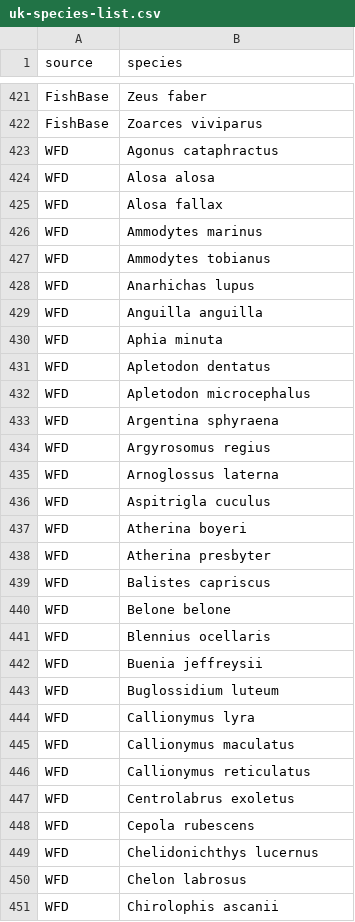
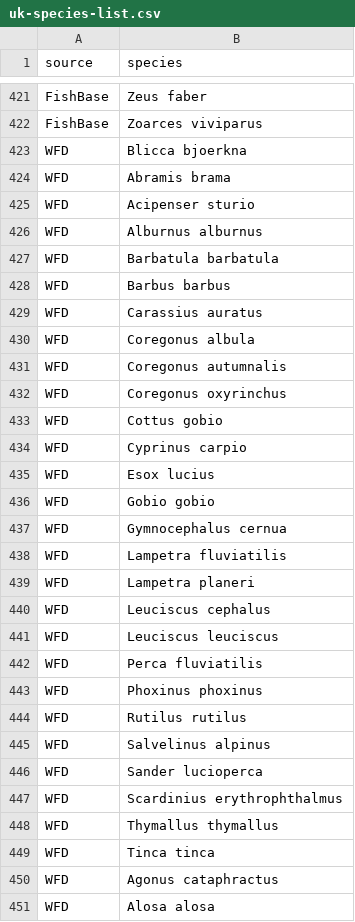
Before and after one commit to boopsboops/reference-libraries, a CSV file: species/uk-species-list.csv, drawn as a sheet; only a part is shown, gaps mark what is left out; the shorter side is filled out with more unchanged rows; the diff covers the shown part only.

Commit message:
added fw wfd species
Former-commit-id: a3f8d00ec9dc69bdb695a99c2f5026c511997d65

```diff
--- a/species/uk-species-list.csv
+++ b/species/uk-species-list.csv
@@ -422,2 +422,29 @@ FishBase,Zeus faber
 FishBase,Zoarces viviparus
+WFD,Blicca bjoerkna
+WFD,Abramis brama
+WFD,Acipenser sturio
+WFD,Alburnus alburnus
+WFD,Barbatula barbatula
+WFD,Barbus barbus
+WFD,Carassius auratus
+WFD,Coregonus albula
+WFD,Coregonus autumnalis
+WFD,Coregonus oxyrinchus
+WFD,Cottus gobio
+WFD,Cyprinus carpio
+WFD,Esox lucius
+WFD,Gobio gobio
+WFD,Gymnocephalus cernua
+WFD,Lampetra fluviatilis
+WFD,Lampetra planeri
+WFD,Leuciscus cephalus
+WFD,Leuciscus leuciscus
+WFD,Perca fluviatilis
+WFD,Phoxinus phoxinus
+WFD,Rutilus rutilus
+WFD,Salvelinus alpinus
+WFD,Sander lucioperca
+WFD,Scardinius erythrophthalmus
+WFD,Thymallus thymallus
+WFD,Tinca tinca
 WFD,Agonus cataphractus
```
Also changed, not shown: 1 added row elsewhere in this file.
